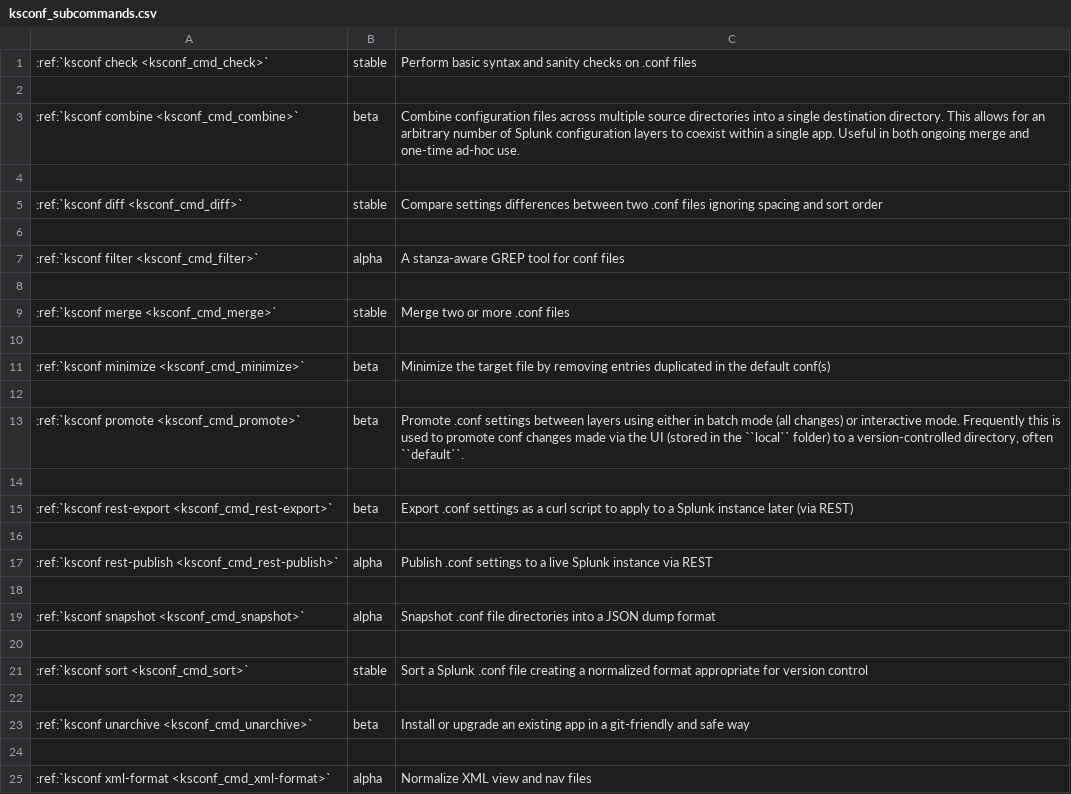
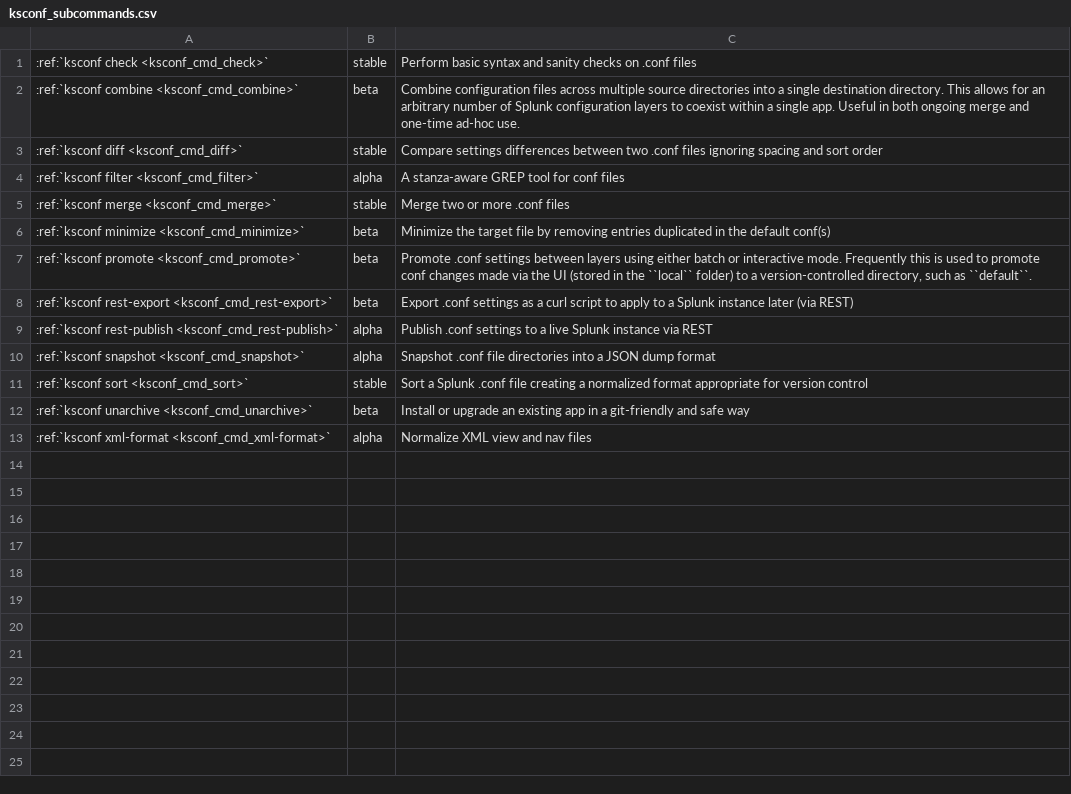
Before and after one commit to Kintyre/ksconf, a CSV file: docs/source/dyn/ksconf_subcommands.csv, drawn as a sheet.

```diff
--- a/docs/source/dyn/ksconf_subcommands.csv
+++ b/docs/source/dyn/ksconf_subcommands.csv
@@ -1,25 +1,13 @@
 :ref:`ksconf check <ksconf_cmd_check>`,stable,Perform basic syntax and sanity checks on .conf files
-
 :ref:`ksconf combine <ksconf_cmd_combine>`,beta,Combine configuration files across multiple source directories into a single destination directory.  This allows for an arbitrary number of Splunk configuration layers to coexist within a single app.  Useful in both ongoing merge and one-time ad-hoc use.
-
 :ref:`ksconf diff <ksconf_cmd_diff>`,stable,Compare settings differences between two .conf files ignoring spacing and sort order
-
 :ref:`ksconf filter <ksconf_cmd_filter>`,alpha,A stanza-aware GREP tool for conf files
-
 :ref:`ksconf merge <ksconf_cmd_merge>`,stable,Merge two or more .conf files
-
 :ref:`ksconf minimize <ksconf_cmd_minimize>`,beta,Minimize the target file by removing entries duplicated in the default conf(s)
-
-:ref:`ksconf promote <ksconf_cmd_promote>`,beta,"Promote .conf settings between layers using either in batch mode (all changes) or interactive mode.  Frequently this is used to promote conf changes made via the UI (stored in the ``local`` folder) to a version-controlled directory, often ``default``. "
-
+:ref:`ksconf promote <ksconf_cmd_promote>`,beta,"Promote .conf settings between layers using either batch or interactive mode.  Frequently this is used to promote conf changes made via the UI (stored in the ``local`` folder) to a version-controlled directory, such as ``default``. "
 :ref:`ksconf rest-export <ksconf_cmd_rest-export>`,beta,Export .conf settings as a curl script to apply to a Splunk instance later (via REST)
-
 :ref:`ksconf rest-publish <ksconf_cmd_rest-publish>`,alpha,Publish .conf settings to a live Splunk instance via REST
-
 :ref:`ksconf snapshot <ksconf_cmd_snapshot>`,alpha,Snapshot .conf file directories into a JSON dump format
-
 :ref:`ksconf sort <ksconf_cmd_sort>`,stable,Sort a Splunk .conf file creating a normalized format appropriate for version control
-
 :ref:`ksconf unarchive <ksconf_cmd_unarchive>`,beta,Install or upgrade an existing app in a git-friendly and safe way
-
 :ref:`ksconf xml-format <ksconf_cmd_xml-format>`,alpha,Normalize XML view and nav files
```
Also changed, not shown: 16 other files.
